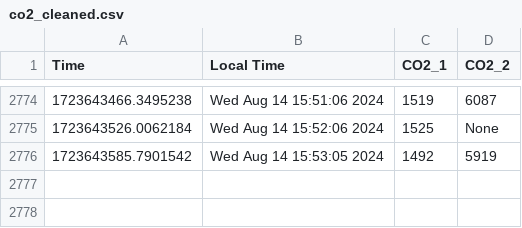
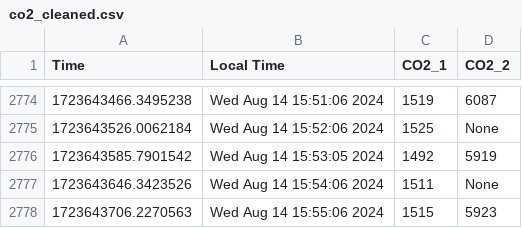
Before and after one commit to uwenji/BiolabSensors, a CSV file: data/co2_cleaned.csv, drawn as a sheet; only a part is shown, gaps mark what is left out; the diff names each change by its address in the sheet, - before the commit and + after, or states it on an @@ line.

```diff
--- a/data/co2_cleaned.csv
+++ b/data/co2_cleaned.csv
+row 2777: 1723643646.3423526 | Wed Aug 14 15:54:06 2024 | 1511 | None
+row 2778: 1723643706.2270563 | Wed Aug 14 15:55:06 2024 | 1515 | 5923
```
Also changed, not shown: data/co2.csv.
